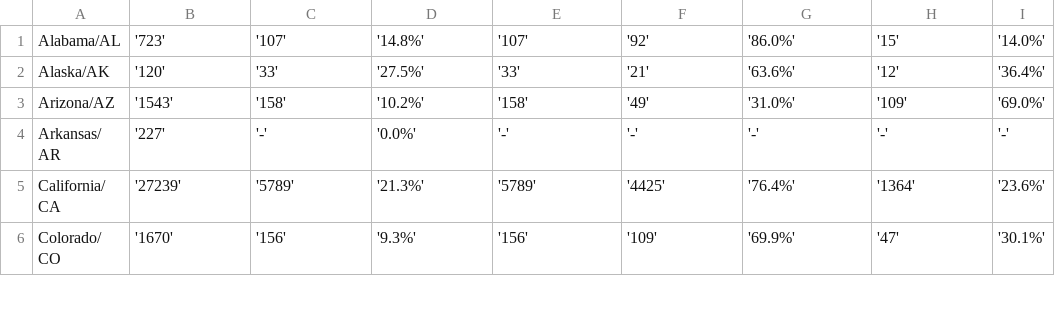
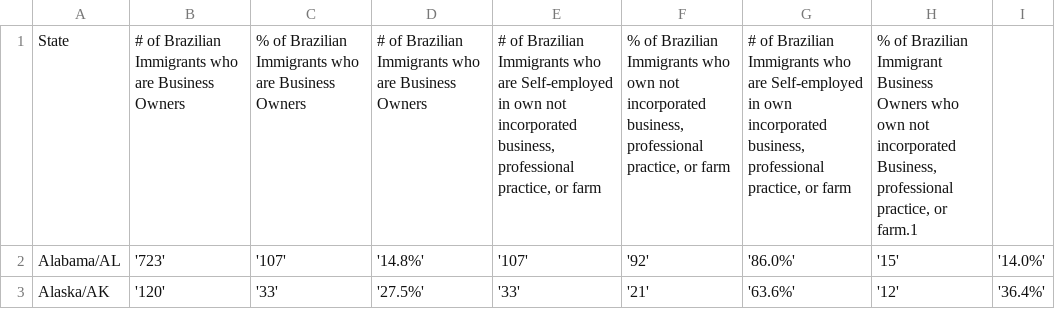
Before and after one commit to bpda-research-division/brazilian-population-app-digaai, a CSV file: resources/bundle.csv, drawn as a sheet; only a part is shown; the shorter side is filled out with more unchanged rows; the diff names each change by its address in the sheet, - before the commit and + after, or states it on an @@ line.

Commit message:
Autopush

```diff
--- a/resources/bundle.csv
+++ b/resources/bundle.csv
+row 1: State | # of Brazilian Immigrants who are Business Owners | % of Brazilian Immigrants who are Business Owners | # of Brazilian Immigrants who are Business Owners | # of Brazilian Immigrants who are Self-employed in own not incorporated business, professional practice, or farm | % of Brazilian Immigrants who own not incorporated business, professional practice, or farm | # of Brazilian Immigrants who are Self-employed in own incorporated business, professional practice, or farm | % of Brazilian Immigrant Business Owners who own not incorporated Business, professional practice, or farm.1
```
